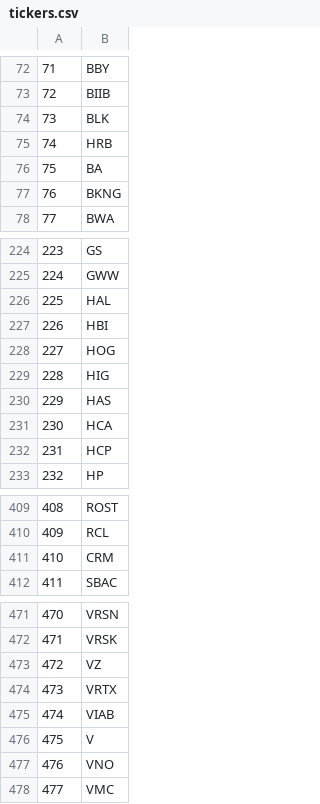
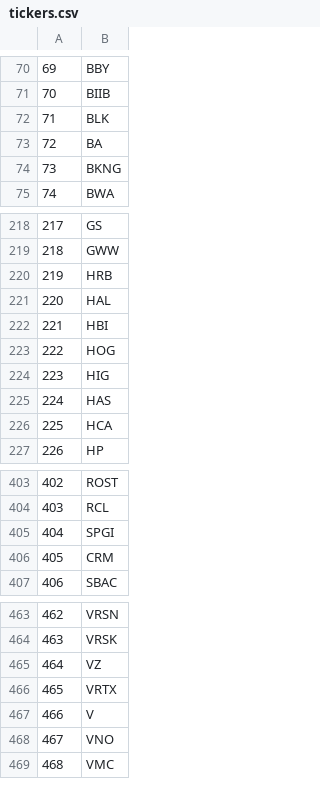
Before and after one commit to samwindham1/algo-trader, a CSV file: data/spy/tickers.csv, drawn as a sheet; only a part is shown, gaps mark what is left out; removed rows and columns are numbered as before the commit, all else as after; the diff covers the shown part only; the diff names each change by its address in the sheet, - before the commit and + after, or states it on an @@ line.

```diff
--- a/data/spy/tickers.csv
+++ b/data/spy/tickers.csv
@@ column A renumbered from row 64 down @@
@@ row 75 moved to row 220: 219 @@
-row 232: 231 | HCP
@@ row 424 moved to row 405: 404 @@
-row 475: 474 | VIAB
```
Also changed, not shown: 7 removed rows and 1 moved row elsewhere in this file, 3 other files.
